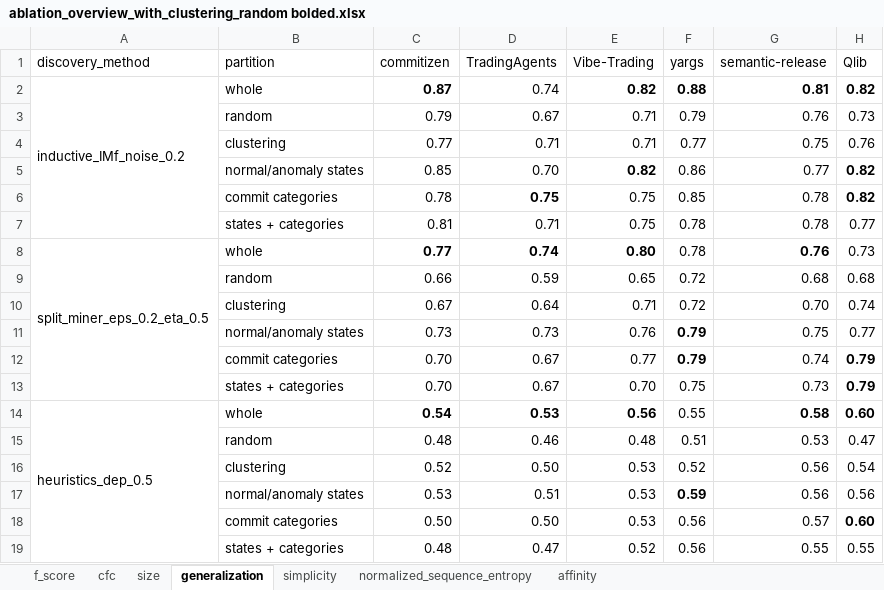
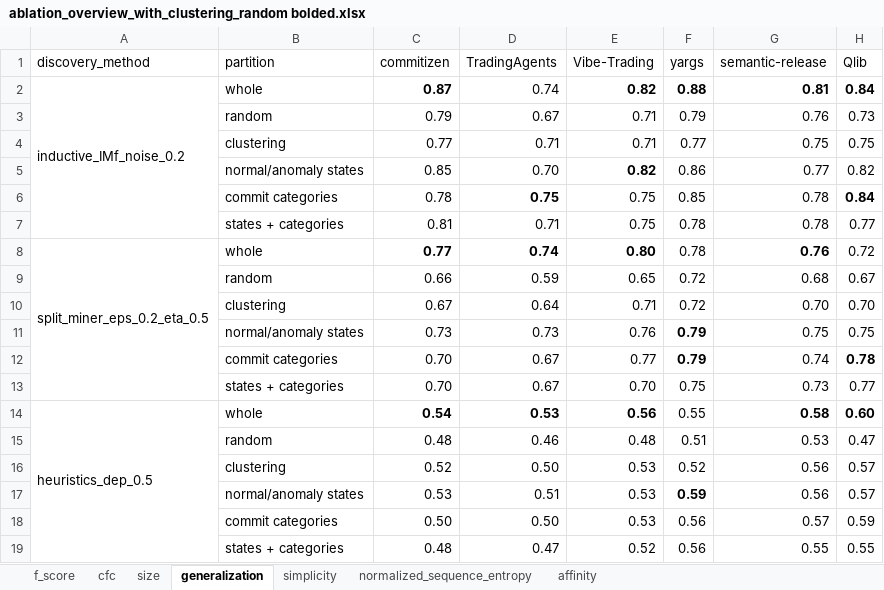
Before and after one commit to MahsaChoop/Lifecycle-Processes, an Excel workbook: results/tables/compare/ablation_overview_with_clustering_random bolded.xlsx, sheet generalization, drawn as a sheet; values as stored, in another font and other column widths than the file's, no borders; the diff names each change by its address in the sheet, - before the commit and + after, or states it on an @@ line.

```diff
--- a/results/tables/compare/ablation_overview_with_clustering_random bolded.xlsx (sheet generalization)
+++ b/results/tables/compare/ablation_overview_with_clustering_random bolded.xlsx (sheet generalization)
-H2 (Qlib): 0.82
+H2 (Qlib): 0.84
-H4 (Qlib): 0.76
+H4 (Qlib): 0.75
-H5 bold: on
+H5 bold: off
-H6 (Qlib): 0.82
+H6 (Qlib): 0.84
-H8 (Qlib): 0.73
+H8 (Qlib): 0.72
-H9 (Qlib): 0.68
+H9 (Qlib): 0.67
-H10 (Qlib): 0.74
+H10 (Qlib): 0.70
-H11 (Qlib): 0.77
+H11 (Qlib): 0.75
-H12 (Qlib): 0.79
+H12 (Qlib): 0.78
-H13 (Qlib): 0.79
+H13 (Qlib): 0.77
-H13 bold: on
+H13 bold: off
-H16 (Qlib): 0.54
+H16 (Qlib): 0.57
-H17 (Qlib): 0.56
+H17 (Qlib): 0.57
-H18 (Qlib): 0.60
+H18 (Qlib): 0.59
-H18 bold: on
+H18 bold: off
```
Also changed, not shown: sheet size, sheet cfc, sheet f_score, sheet simplicity, sheet affinity, results/tables/Qlib/consolidated_results_tables.xlsx, results/tables/Qlib/epa_complexity_tables.xlsx, 44 other files.
